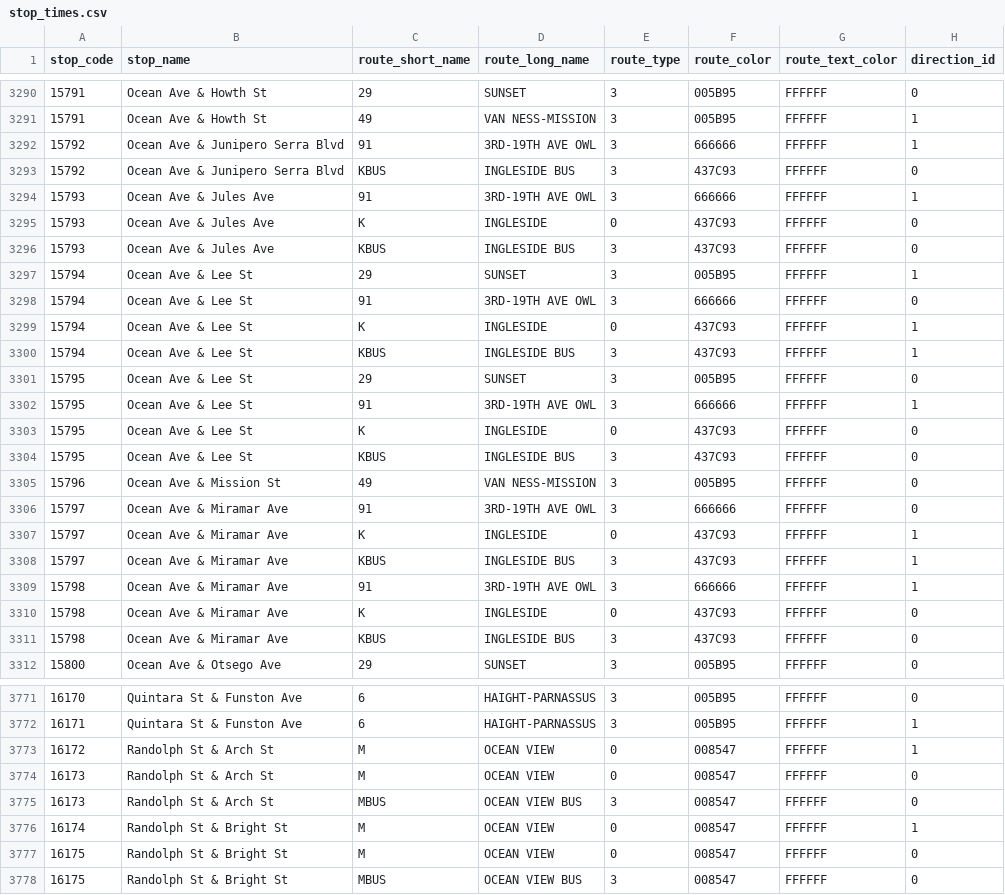
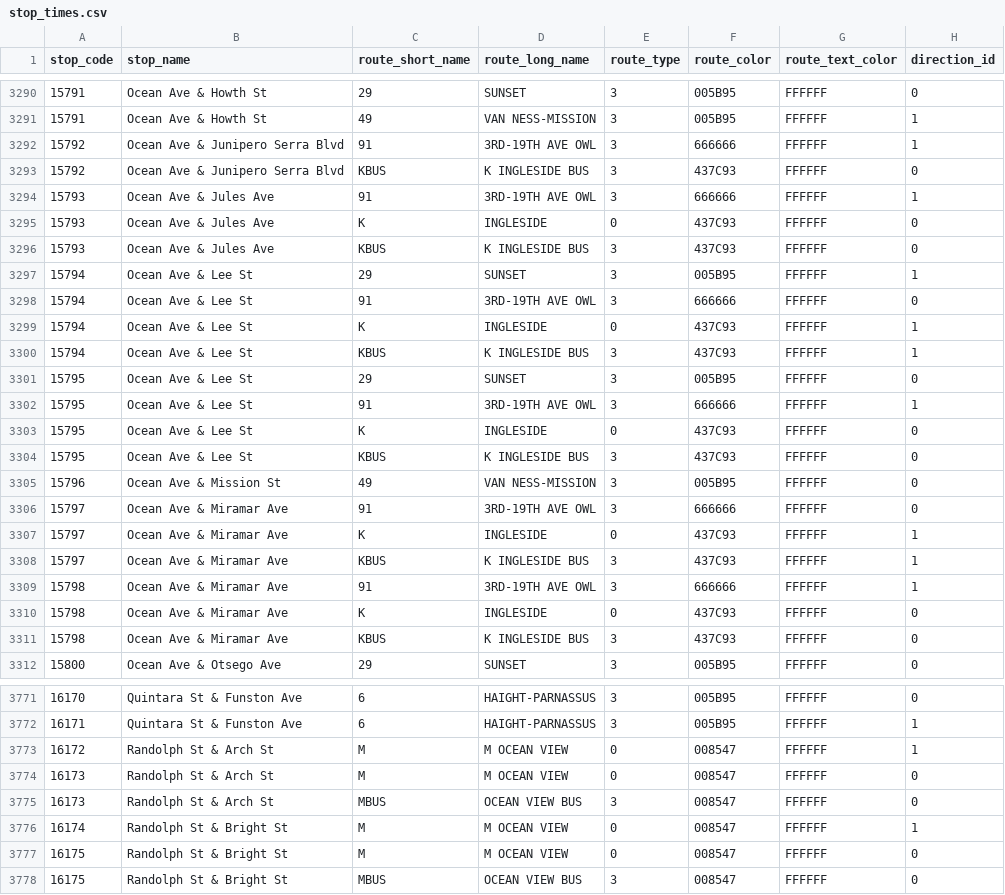
Before and after one commit to MingweiSamuel/muni-sign, a CSV file: data/stop_times.csv, drawn as a sheet; only a part is shown, gaps mark what is left out; the diff covers the shown part only; the diff names each change by its address in the sheet, - before the commit and + after, or states it on an @@ line.

```diff
--- a/data/stop_times.csv
+++ b/data/stop_times.csv
-D3293 (route_long_name): INGLESIDE BUS
+D3293 (route_long_name): K INGLESIDE BUS
-D3296 (route_long_name): INGLESIDE BUS
+D3296 (route_long_name): K INGLESIDE BUS
-D3300 (route_long_name): INGLESIDE BUS
+D3300 (route_long_name): K INGLESIDE BUS
-D3304 (route_long_name): INGLESIDE BUS
+D3304 (route_long_name): K INGLESIDE BUS
-D3308 (route_long_name): INGLESIDE BUS
+D3308 (route_long_name): K INGLESIDE BUS
-D3311 (route_long_name): INGLESIDE BUS
+D3311 (route_long_name): K INGLESIDE BUS
-D3773:D3774 (route_long_name): OCEAN VIEW
+D3773:D3774 (route_long_name): M OCEAN VIEW
-D3776:D3777 (route_long_name): OCEAN VIEW
+D3776:D3777 (route_long_name): M OCEAN VIEW
```
Also changed, not shown: 120 edited cells elsewhere in this file.
